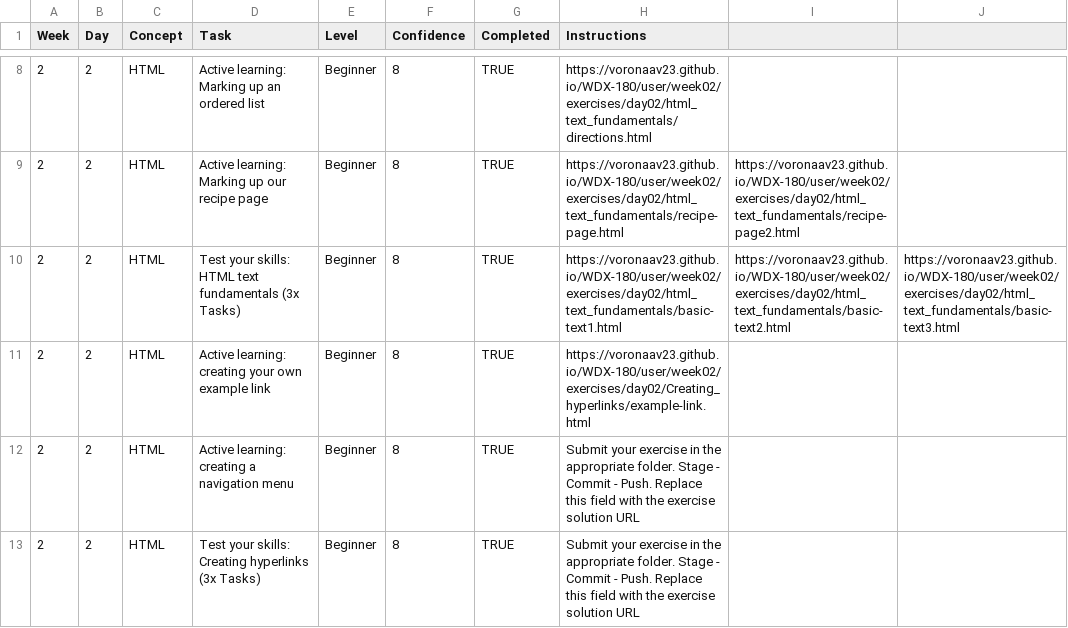
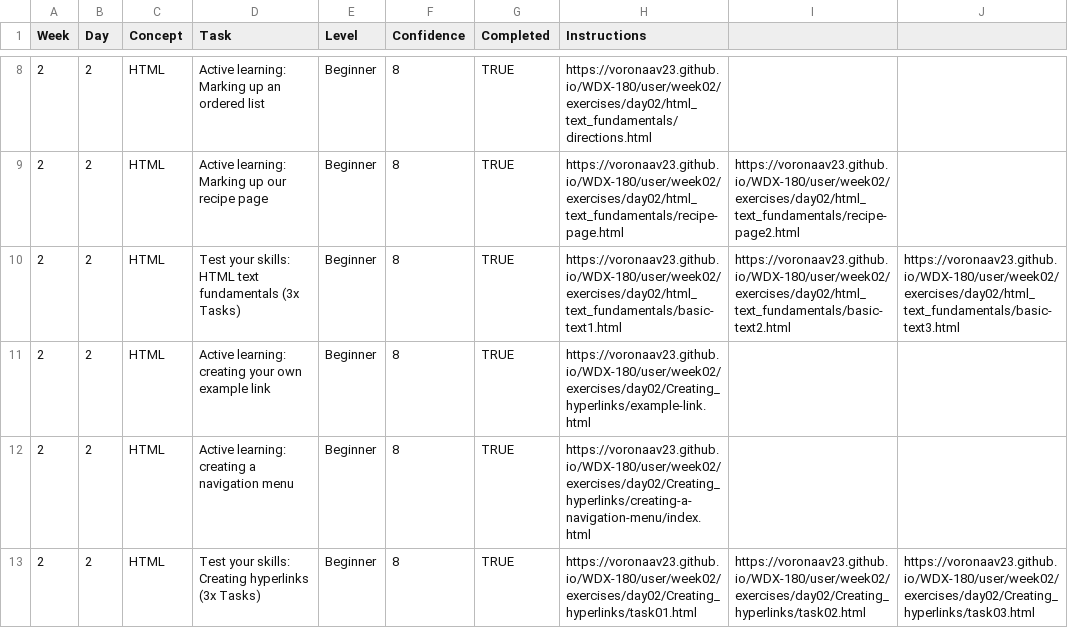
Before and after one commit to VoronaAV23/WDX-180, a CSV file: user/week02/progress/progress.w02.d02.csv, drawn as a sheet; only a part is shown, gaps mark what is left out.

Commit message:
Updated progress w02 d02

```diff
--- a/user/week02/progress/progress.w02.d02.csv
+++ b/user/week02/progress/progress.w02.d02.csv
@@ -11,3 +11,3 @@ Week,Day,Concept,Task,Level,Confidence,Completed,Instructions
 2,2,HTML,Active learning: creating your own example link,Beginner,8,TRUE,https://voronaav23.github.io/WDX-180/user/week02/exercises/day02/Creating_hyperlinks/example-link.html
-2,2,HTML,Active learning: creating a navigation menu,Beginner,8,TRUE,Submit your exercise in the appropriate folder. Stage - Commit - Push. Replace this field with the exercise solution URL
-2,2,HTML,Test your skills: Creating hyperlinks (3x Tasks),Beginner,8,TRUE,Submit your exercise in the appropriate folder. Stage - Commit - Push. Replace this field with the exercise solution URL
+2,2,HTML,Active learning: creating a navigation menu,Beginner,8,TRUE,https://voronaav23.github.io/WDX-180/user/week02/exercises/day02/Creating_hyperlinks/creating-a-navigation-menu/index.html
+2,2,HTML,Test your skills: Creating hyperlinks (3x Tasks),Beginner,8,TRUE,https://voronaav23.github.io/WDX-180/user/week02/exercises/day02/Creating_hyperlinks/task01.html, https://voronaav23.github.io/WDX-180/user/week02/exercises/day02/Creating_hyperlinks/task02.html, https://voronaav23.github.io/WDX-180/user/week02/exercises/day02/Creating_hyperlinks/task03.html
```
